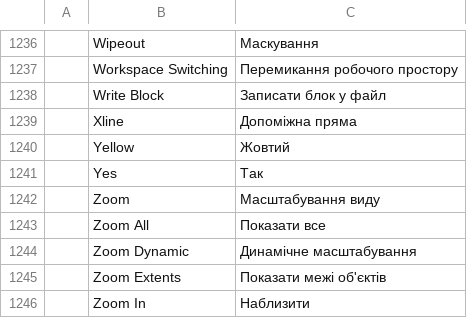
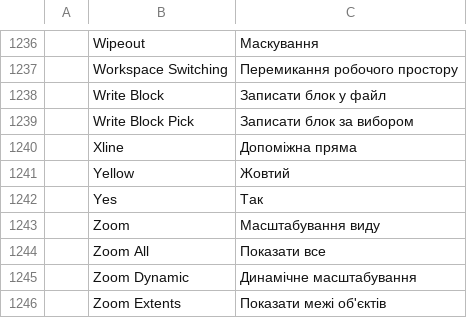
Before and after one commit to andydhamm/cadcraft-arch3d, a TSV file: crates/ui-egui/src/i18n/uk.tsv, drawn as a sheet; only a part is shown, gaps mark what is left out; the shorter side is filled out with more unchanged rows; the diff names each change by its address in the sheet, - before the commit and + after, or states it on an @@ line.

Commit message:
upstream-sync-a974b2026: round 2 (claude-sonnet-b)

```diff
--- a/crates/ui-egui/src/i18n/uk.tsv
+++ b/crates/ui-egui/src/i18n/uk.tsv
+row 1239:  | Write Block Pick | Записати блок за вибором
```
